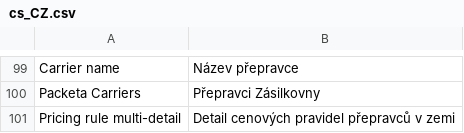
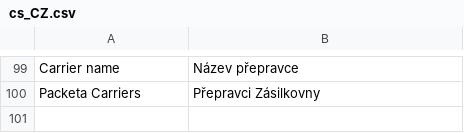
Before and after one commit to Zasilkovna/magento2, a CSV file: Packetery/Checkout/i18n/cs_CZ.csv, drawn as a sheet; only a part is shown, gaps mark what is left out.

Commit message:
PES-182: pricing rules multi detail - MultiDetail.php better heading

```diff
--- a/Packetery/Checkout/i18n/cs_CZ.csv
+++ b/Packetery/Checkout/i18n/cs_CZ.csv
@@ -100,2 +100 @@
 "Packeta Carriers","Přepravci Zásilkovny"
-"Pricing rule multi-detail","Detail cenových pravidel přepravců v zemi"
```
Also changed, not shown: Packetery/Checkout/i18n/en_GB.csv, 1 other file.
